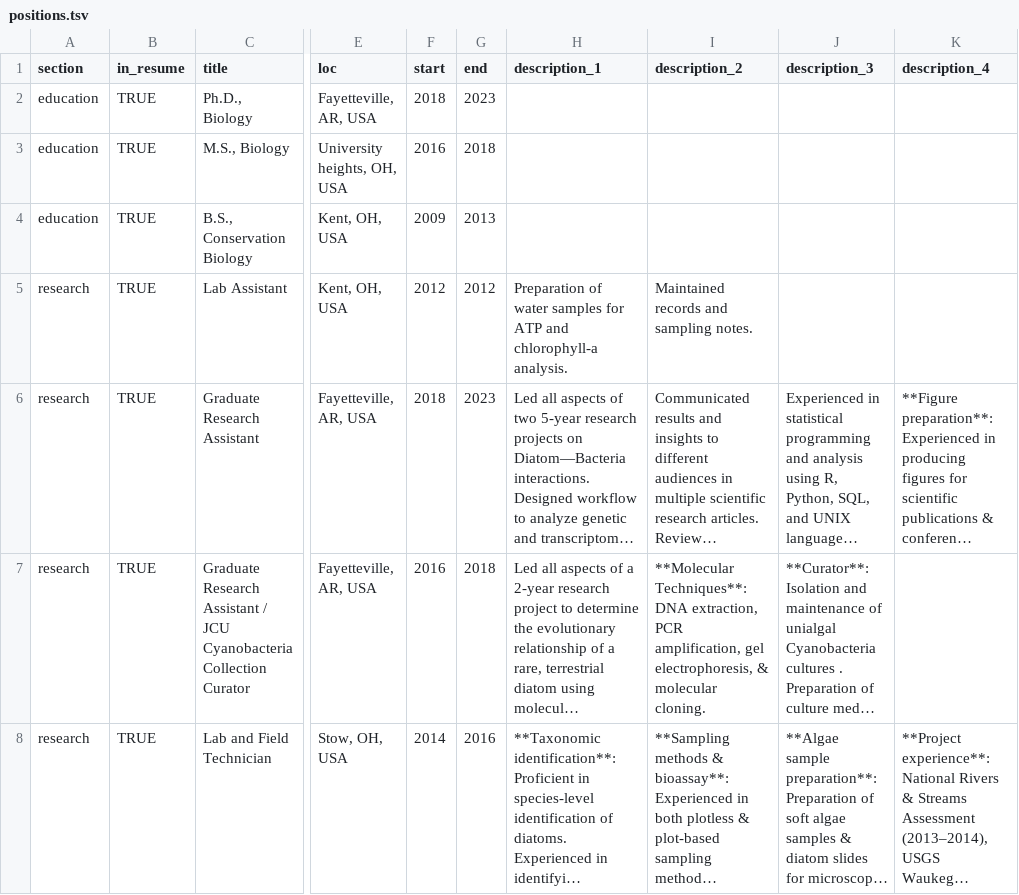
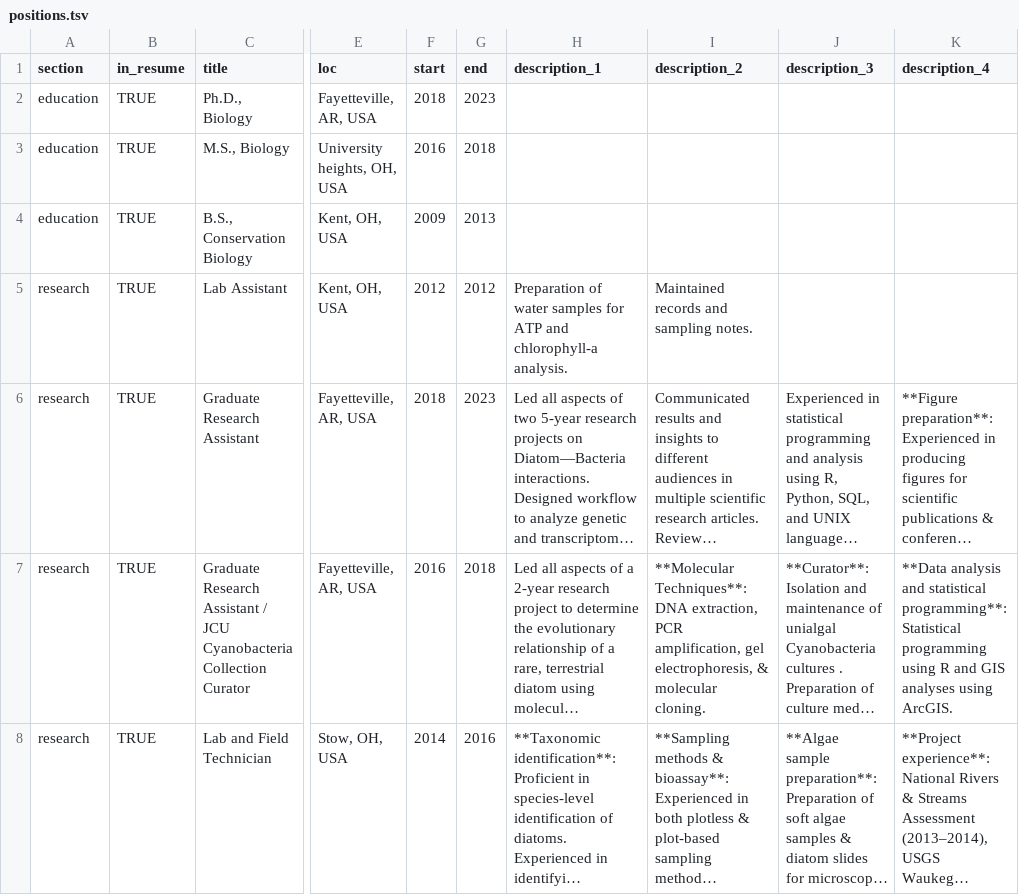
Before and after one commit to cbgargas/resume, a TSV file: TSVs/positions.tsv, drawn as a sheet; only a part is shown, gaps mark what is left out; long unchanged cells end in …; the diff names each change by its address in the sheet, - before the commit and + after, or states it on an @@ line.

Commit message:
added GIS info

```diff
--- a/TSVs/positions.tsv
+++ b/TSVs/positions.tsv
-K7 (description_4): (empty)
+K7 (description_4): **Data analysis and statistical programming**: Statistical programming using R and GIS analyses using ArcGIS.
```
